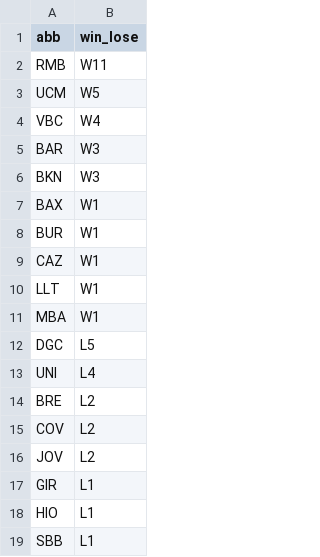
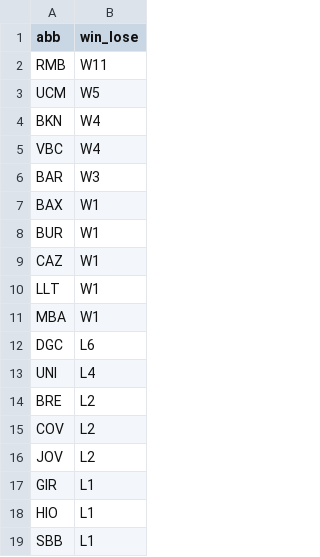
Before and after one commit to IvoVillanueva/pbp-acb-2025-26, a CSV file: data/racha_2025_26.csv, drawn as a sheet.

```diff
--- a/data/racha_2025_26.csv
+++ b/data/racha_2025_26.csv
@@ -3,5 +3,5 @@
 "UCM","W5"
+"BKN","W4"
 "VBC","W4"
 "BAR","W3"
-"BKN","W3"
 "BAX","W1"
@@ -11,3 +11,3 @@
 "MBA","W1"
-"DGC","L5"
+"DGC","L6"
 "UNI","L4"
```
Also changed, not shown: data/marcadores_2025_26.csv.
